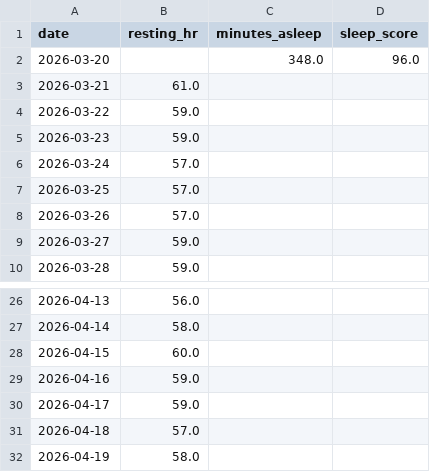
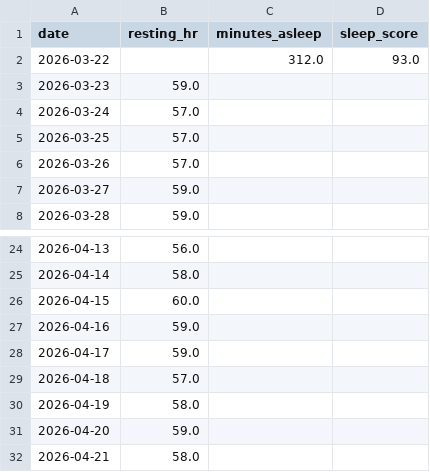
Before and after one commit to hinduja64/sub-30-5k-predictor, a CSV file: fitbit_health_metrics.csv, drawn as a sheet; only a part is shown, gaps mark what is left out.

```diff
--- a/fitbit_health_metrics.csv
+++ b/fitbit_health_metrics.csv
@@ -1,5 +1,3 @@
 date,resting_hr,minutes_asleep,sleep_score
-2026-03-20,,348.0,96.0
-2026-03-21,61.0,,
-2026-03-22,59.0,,
+2026-03-22,,312.0,93.0
 2026-03-23,59.0,,
@@ -32 +30,3 @@ date,resting_hr,minutes_asleep,sleep_score
 2026-04-19,58.0,,
+2026-04-20,59.0,,
+2026-04-21,58.0,,
```
Also changed, not shown: running_logs.csv.
